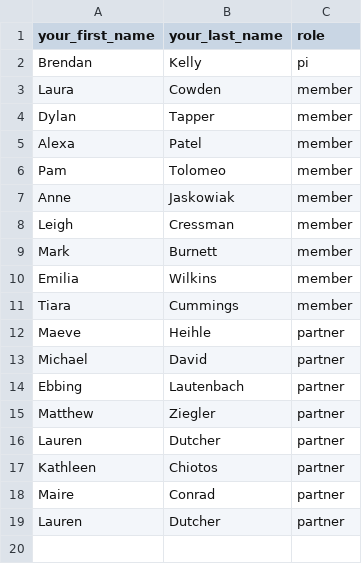
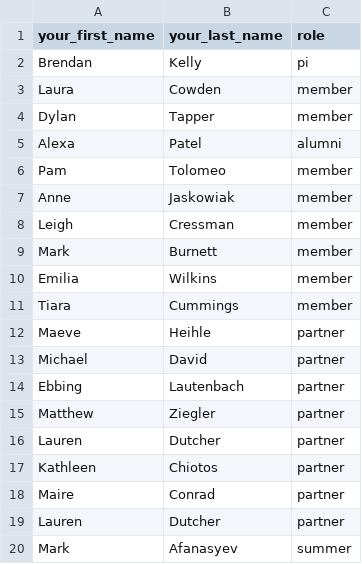
Before and after one commit to bjklab/motionlab-site, a CSV file: docs/people/motion_people_roles.csv, drawn as a sheet.

Commit message:
Update motionlab site.

```diff
--- a/docs/people/motion_people_roles.csv
+++ b/docs/people/motion_people_roles.csv
@@ -4,3 +4,3 @@ Laura,Cowden,member
 Dylan,Tapper,member
-Alexa,Patel,member
+Alexa,Patel,alumni
 Pam,Tolomeo,member
@@ -19 +19,2 @@ Maire,Conrad,partner
 Lauren,Dutcher,partner
+Mark,Afanasyev,summer
```
Also changed, not shown: people/motion_people_roles.csv, 21 other files.
